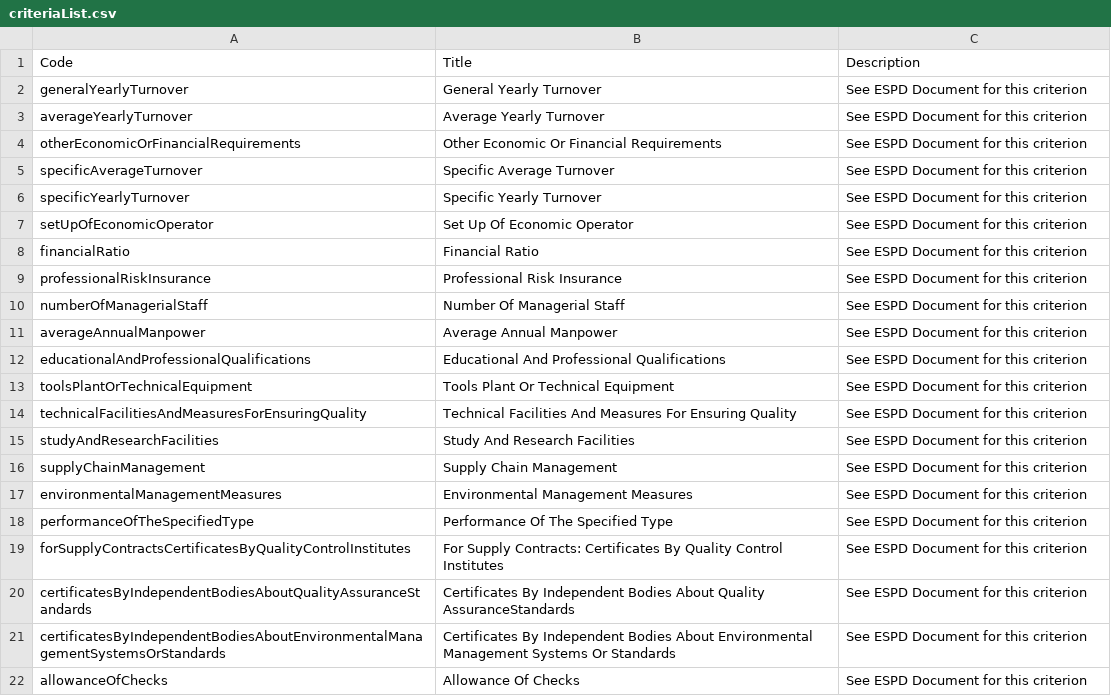
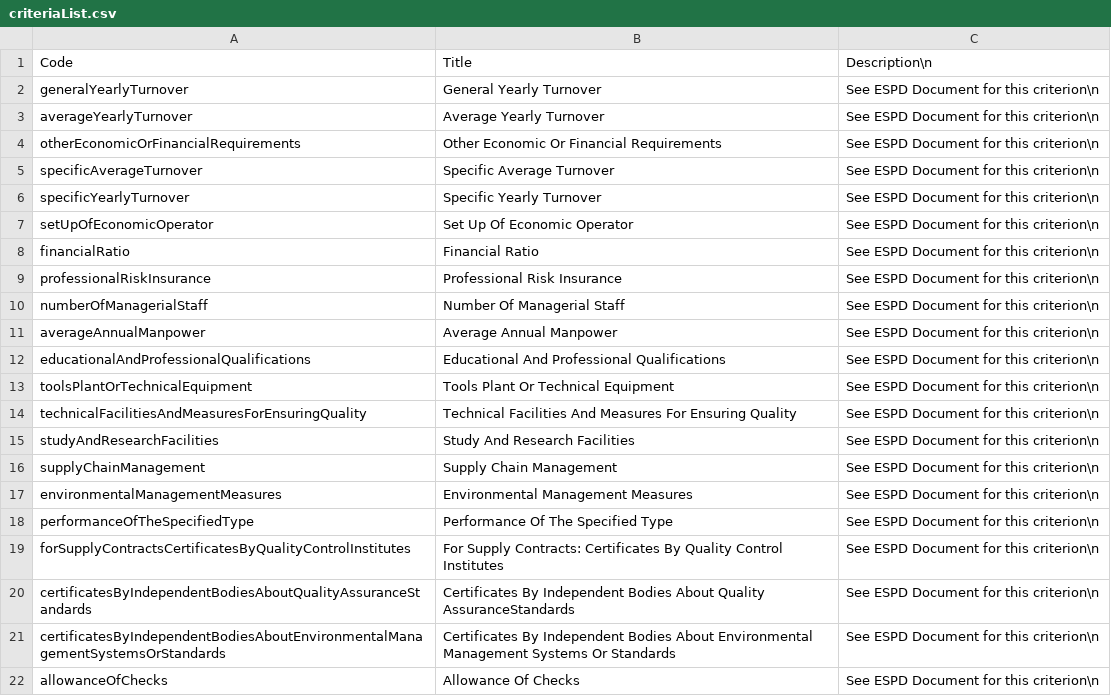
Before and after one commit to EBRD-Collaborator/nepco_qualification_requirements, a CSV file: codelists/criteriaList.csv, drawn as a sheet.

Commit message:
Update criteriaList.csv

```diff
--- a/codelists/criteriaList.csv
+++ b/codelists/criteriaList.csv
@@ -1,22 +1,22 @@
-Code,Title,Description
-generalYearlyTurnover,General Yearly Turnover,See ESPD Document for this criterion
-averageYearlyTurnover,Average Yearly Turnover,See ESPD Document for this criterion
-otherEconomicOrFinancialRequirements,Other Economic Or Financial Requirements,See ESPD Document for this criterion
-specificAverageTurnover,Specific Average Turnover,See ESPD Document for this criterion
-specificYearlyTurnover,Specific Yearly Turnover,See ESPD Document for this criterion
-setUpOfEconomicOperator,Set Up Of Economic Operator,See ESPD Document for this criterion
-financialRatio,Financial Ratio,See ESPD Document for this criterion
-professionalRiskInsurance,Professional Risk Insurance,See ESPD Document for this criterion
-numberOfManagerialStaff,Number Of Managerial Staff,See ESPD Document for this criterion
-averageAnnualManpower,Average Annual Manpower,See ESPD Document for this criterion
-educationalAndProfessionalQualifications,Educational And Professional Qualifications,See ESPD Document for this criterion
-toolsPlantOrTechnicalEquipment,Tools Plant Or Technical Equipment,See ESPD Document for this criterion
-technicalFacilitiesAndMeasuresForEnsuringQuality,Technical Facilities And Measures For Ensuring Quality,See ESPD Document for this criterion
-studyAndResearchFacilities,Study And Research Facilities,See ESPD Document for this criterion
-supplyChainManagement,Supply Chain Management,See ESPD Document for this criterion
-environmentalManagementMeasures,Environmental Management Measures,See ESPD Document for this criterion
-performanceOfTheSpecifiedType,Performance Of The Specified Type,See ESPD Document for this criterion
-forSupplyContractsCertificatesByQualityControlInstitutes,For Supply Contracts: Certificates By Quality Control Institutes,See ESPD Document for this criterion
-certificatesByIndependentBodiesAboutQualityAssuranceStandards,Certificates By Independent Bodies About Quality AssuranceStandards,See ESPD Document for this criterion
-certificatesByIndependentBodiesAboutEnvironmentalManagementSystemsOrStandards,Certificates By Independent Bodies About Environmental Management Systems Or Standards,See ESPD Document for this criterion
-allowanceOfChecks,Allowance Of Checks,See ESPD Document for this criterion
+Code,Title,Description\n
+generalYearlyTurnover,General Yearly Turnover,See ESPD Document for this criterion\n
+averageYearlyTurnover,Average Yearly Turnover,See ESPD Document for this criterion\n
+otherEconomicOrFinancialRequirements,Other Economic Or Financial Requirements,See ESPD Document for this criterion\n
+specificAverageTurnover,Specific Average Turnover,See ESPD Document for this criterion\n
+specificYearlyTurnover,Specific Yearly Turnover,See ESPD Document for this criterion\n
+setUpOfEconomicOperator,Set Up Of Economic Operator,See ESPD Document for this criterion\n
+financialRatio,Financial Ratio,See ESPD Document for this criterion\n
+professionalRiskInsurance,Professional Risk Insurance,See ESPD Document for this criterion\n
+numberOfManagerialStaff,Number Of Managerial Staff,See ESPD Document for this criterion\n
+averageAnnualManpower,Average Annual Manpower,See ESPD Document for this criterion\n
+educationalAndProfessionalQualifications,Educational And Professional Qualifications,See ESPD Document for this criterion\n
+toolsPlantOrTechnicalEquipment,Tools Plant Or Technical Equipment,See ESPD Document for this criterion\n
+technicalFacilitiesAndMeasuresForEnsuringQuality,Technical Facilities And Measures For Ensuring Quality,See ESPD Document for this criterion\n
+studyAndResearchFacilities,Study And Research Facilities,See ESPD Document for this criterion\n
+supplyChainManagement,Supply Chain Management,See ESPD Document for this criterion\n
+environmentalManagementMeasures,Environmental Management Measures,See ESPD Document for this criterion\n
+performanceOfTheSpecifiedType,Performance Of The Specified Type,See ESPD Document for this criterion\n
+forSupplyContractsCertificatesByQualityControlInstitutes,For Supply Contracts: Certificates By Quality Control Institutes,See ESPD Document for this criterion\n
+certificatesByIndependentBodiesAboutQualityAssuranceStandards,Certificates By Independent Bodies About Quality AssuranceStandards,See ESPD Document for this criterion\n
+certificatesByIndependentBodiesAboutEnvironmentalManagementSystemsOrStandards,Certificates By Independent Bodies About Environmental Management Systems Or Standards,See ESPD Document for this criterion\n
+allowanceOfChecks,Allowance Of Checks,See ESPD Document for this criterion\n
```
